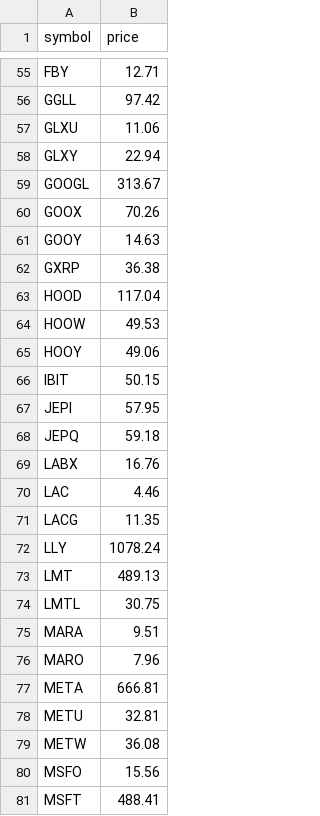
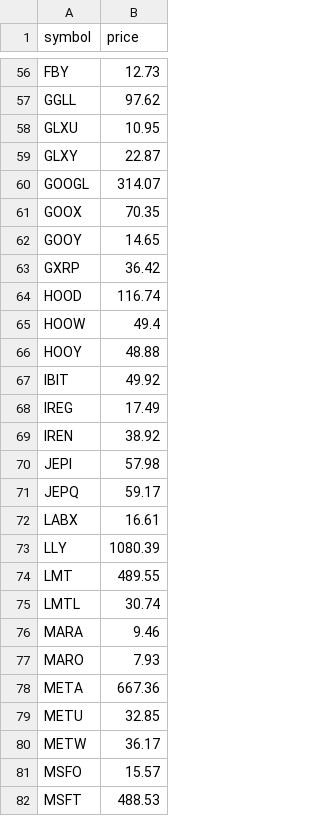
Before and after one commit to GoldmanDrew/shortstockmonitor, a CSV file: data/runs/2025-12-30/execution/prices_snapshot.csv, drawn as a sheet; only a part is shown, gaps mark what is left out; removed rows and columns are numbered as before the commit, all else as after; the diff covers the shown part only; the diff names each change by its address in the sheet, - before the commit and + after, or states it on an @@ line.

```diff
--- a/data/runs/2025-12-30/execution/prices_snapshot.csv
+++ b/data/runs/2025-12-30/execution/prices_snapshot.csv
-B56 (price): 12.71
+B56 (price): 12.73
-B57 (price): 97.42
+B57 (price): 97.62
-B58 (price): 11.06
+B58 (price): 10.95
-B59 (price): 22.94
+B59 (price): 22.87
-B60 (price): 313.67
+B60 (price): 314.07
-B61 (price): 70.26
+B61 (price): 70.35
-B62 (price): 14.63
+B62 (price): 14.65
-B63 (price): 36.38
+B63 (price): 36.42
-B64 (price): 117.04
+B64 (price): 116.74
-B65 (price): 49.53
+B65 (price): 49.4
-B66 (price): 49.06
+B66 (price): 48.88
-B67 (price): 50.15
+B67 (price): 49.92
+row 68: IREG | 17.49
+row 69: IREN | 38.92
-B70 (price): 57.95
+B70 (price): 57.98
-B71 (price): 59.18
+B71 (price): 59.17
-B72 (price): 16.76
+B72 (price): 16.61
-row 70: LAC | 4.46
-row 71: LACG | 11.35
-B73 (price): 1078.24
+B73 (price): 1080.39
-B74 (price): 489.13
+B74 (price): 489.55
-B75 (price): 30.75
+B75 (price): 30.74
-B76 (price): 9.51
+B76 (price): 9.46
-B77 (price): 7.96
+B77 (price): 7.93
-B78 (price): 666.81
+B78 (price): 667.36
-B79 (price): 32.81
+B79 (price): 32.85
-B80 (price): 36.08
+B80 (price): 36.17
-B81 (price): 15.56
+B81 (price): 15.57
-B82 (price): 488.41
+B82 (price): 488.53
```
Also changed, not shown: 7 added rows, 7 removed rows and 98 edited cells elsewhere in this file, 9 other files.
